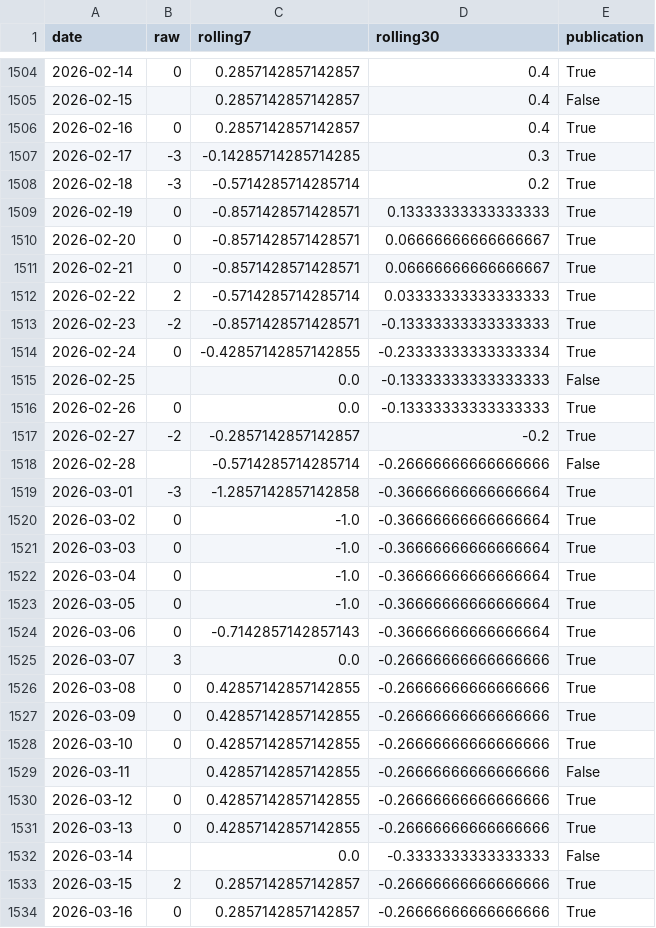
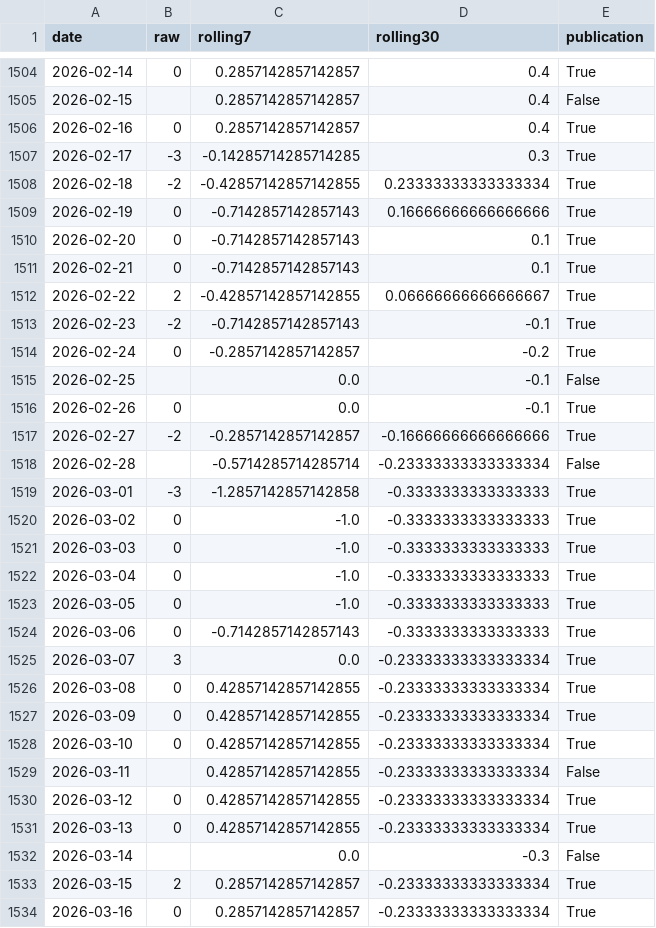
Before and after one commit to yangcy0126/dsi-index-site, a CSV file: data/IT.csv, drawn as a sheet; only a part is shown, gaps mark what is left out; the diff covers the shown part only.

```diff
--- a/data/IT.csv
+++ b/data/IT.csv
@@ -1507,28 +1507,28 @@
 2026-02-17,-3,-0.14285714285714285,0.3,True
-2026-02-18,-3,-0.5714285714285714,0.2,True
-2026-02-19,0,-0.8571428571428571,0.13333333333333333,True
-2026-02-20,0,-0.8571428571428571,0.06666666666666667,True
-2026-02-21,0,-0.8571428571428571,0.06666666666666667,True
-2026-02-22,2,-0.5714285714285714,0.03333333333333333,True
-2026-02-23,-2,-0.8571428571428571,-0.13333333333333333,True
-2026-02-24,0,-0.42857142857142855,-0.23333333333333334,True
-2026-02-25,,0.0,-0.13333333333333333,False
-2026-02-26,0,0.0,-0.13333333333333333,True
-2026-02-27,-2,-0.2857142857142857,-0.2,True
-2026-02-28,,-0.5714285714285714,-0.26666666666666666,False
-2026-03-01,-3,-1.2857142857142858,-0.36666666666666664,True
-2026-03-02,0,-1.0,-0.36666666666666664,True
-2026-03-03,0,-1.0,-0.36666666666666664,True
-2026-03-04,0,-1.0,-0.36666666666666664,True
-2026-03-05,0,-1.0,-0.36666666666666664,True
-2026-03-06,0,-0.7142857142857143,-0.36666666666666664,True
-2026-03-07,3,0.0,-0.26666666666666666,True
-2026-03-08,0,0.42857142857142855,-0.26666666666666666,True
-2026-03-09,0,0.42857142857142855,-0.26666666666666666,True
-2026-03-10,0,0.42857142857142855,-0.26666666666666666,True
-2026-03-11,,0.42857142857142855,-0.26666666666666666,False
-2026-03-12,0,0.42857142857142855,-0.26666666666666666,True
-2026-03-13,0,0.42857142857142855,-0.26666666666666666,True
-2026-03-14,,0.0,-0.3333333333333333,False
-2026-03-15,2,0.2857142857142857,-0.26666666666666666,True
-2026-03-16,0,0.2857142857142857,-0.26666666666666666,True
+2026-02-18,-2,-0.42857142857142855,0.23333333333333334,True
+2026-02-19,0,-0.7142857142857143,0.16666666666666666,True
+2026-02-20,0,-0.7142857142857143,0.1,True
+2026-02-21,0,-0.7142857142857143,0.1,True
+2026-02-22,2,-0.42857142857142855,0.06666666666666667,True
+2026-02-23,-2,-0.7142857142857143,-0.1,True
+2026-02-24,0,-0.2857142857142857,-0.2,True
+2026-02-25,,0.0,-0.1,False
+2026-02-26,0,0.0,-0.1,True
+2026-02-27,-2,-0.2857142857142857,-0.16666666666666666,True
+2026-02-28,,-0.5714285714285714,-0.23333333333333334,False
+2026-03-01,-3,-1.2857142857142858,-0.3333333333333333,True
+2026-03-02,0,-1.0,-0.3333333333333333,True
+2026-03-03,0,-1.0,-0.3333333333333333,True
+2026-03-04,0,-1.0,-0.3333333333333333,True
+2026-03-05,0,-1.0,-0.3333333333333333,True
+2026-03-06,0,-0.7142857142857143,-0.3333333333333333,True
+2026-03-07,3,0.0,-0.23333333333333334,True
+2026-03-08,0,0.42857142857142855,-0.23333333333333334,True
+2026-03-09,0,0.42857142857142855,-0.23333333333333334,True
+2026-03-10,0,0.42857142857142855,-0.23333333333333334,True
+2026-03-11,,0.42857142857142855,-0.23333333333333334,False
+2026-03-12,0,0.42857142857142855,-0.23333333333333334,True
+2026-03-13,0,0.42857142857142855,-0.23333333333333334,True
+2026-03-14,,0.0,-0.3,False
+2026-03-15,2,0.2857142857142857,-0.23333333333333334,True
+2026-03-16,0,0.2857142857142857,-0.23333333333333334,True
```
Also changed, not shown: 3 edited cells elsewhere in this file, data/US.csv, records/ES.csv, 22 other files.
